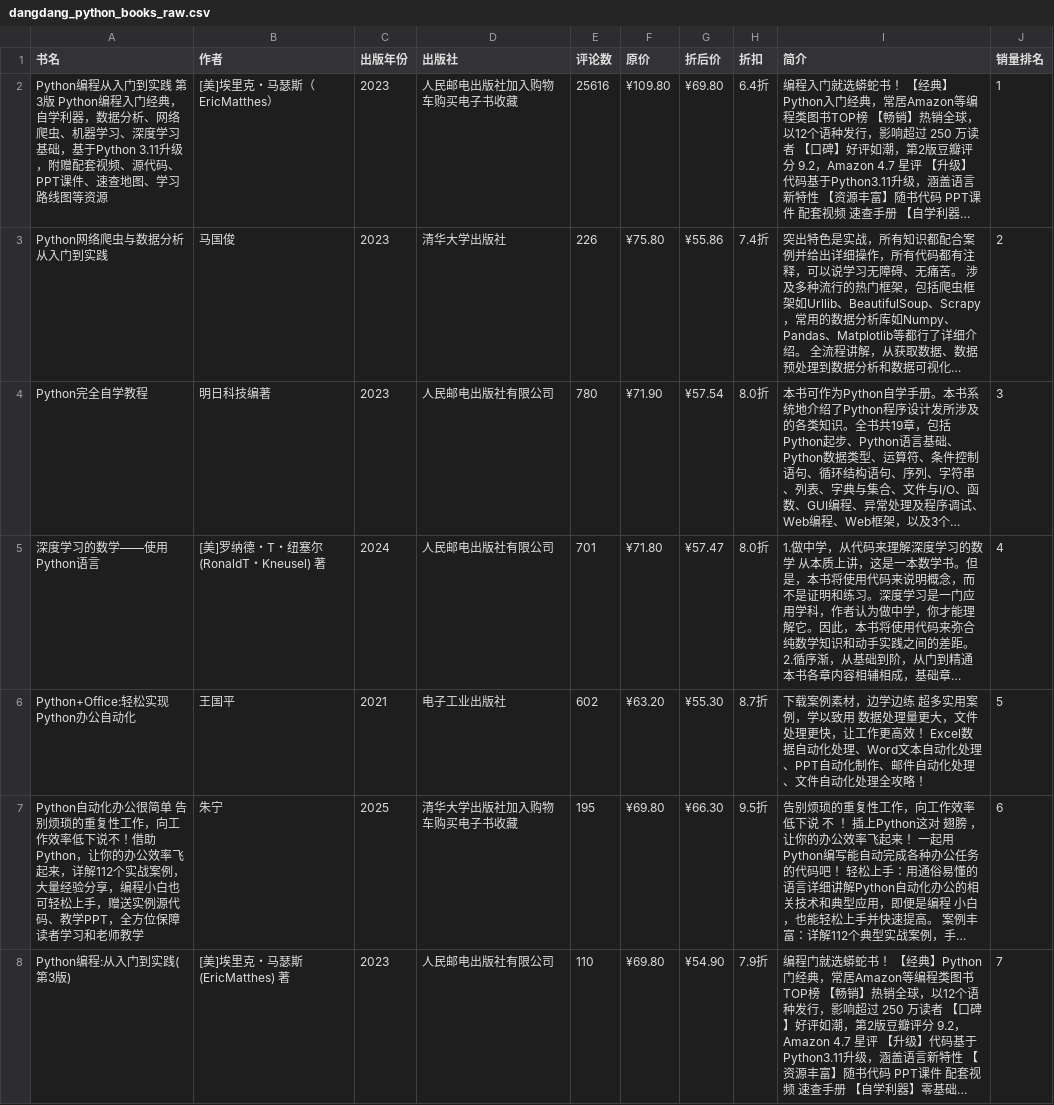
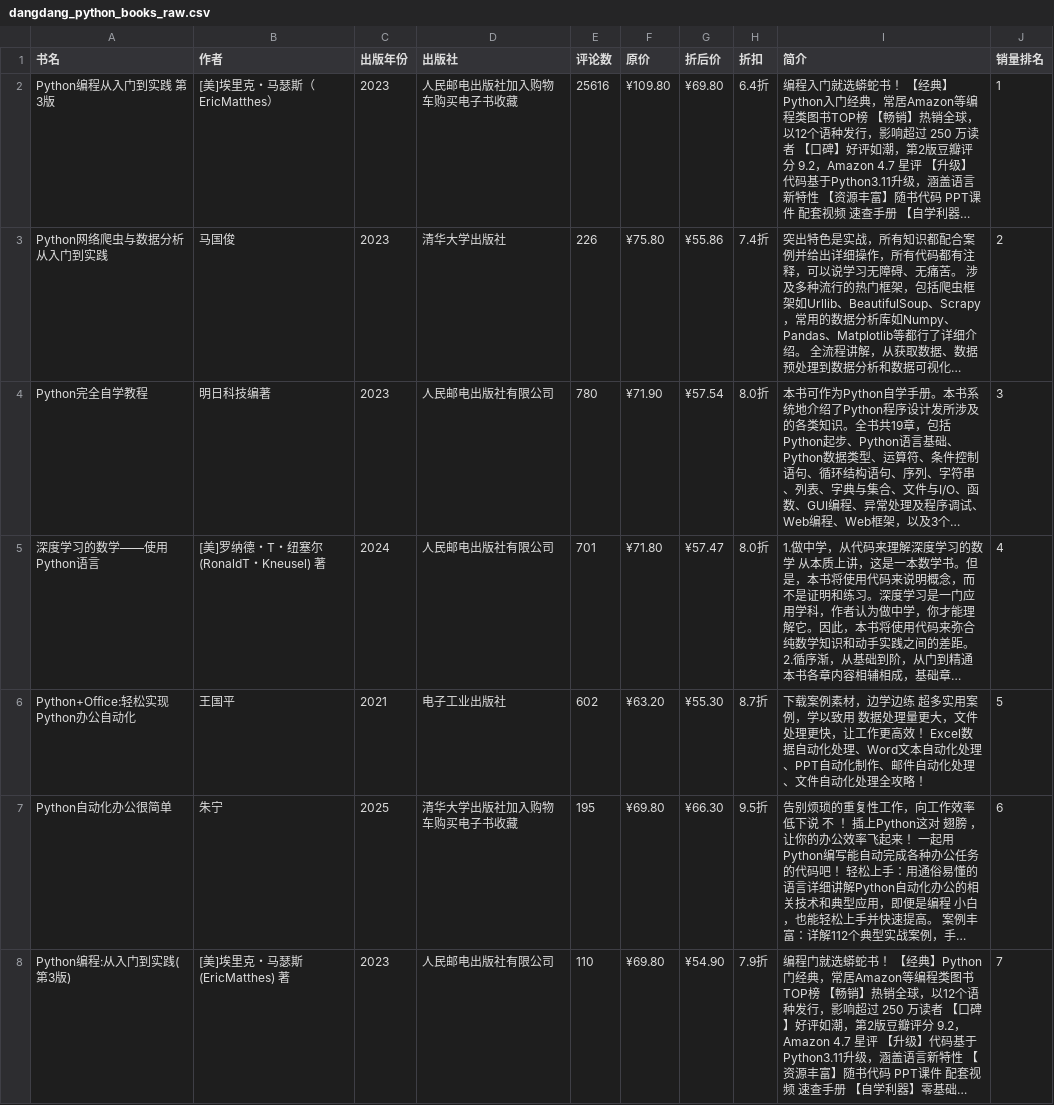
Before and after one commit to holypartner11/ex_Team01_group_3, a CSV file: data_raw/dangdang_python_books_raw.csv, drawn as a sheet; only a part is shown; long unchanged cells end in …; the diff covers the shown part only; the diff names each change by its address in the sheet, - before the commit and + after, or states it on an @@ line.

```diff
--- a/data_raw/dangdang_python_books_raw.csv
+++ b/data_raw/dangdang_python_books_raw.csv
-A2 (书名): …第3版 Python编程入门经典，自学利器，数据分析、网络爬虫、机器学习、深度学习基础，基于Python 3.11升级，附赠配套视频、源代码、PPT课件、速查地图、学习路线图等资源
+A2 (书名): …第3版
-A7 (书名): …公很简单 告别烦琐的重复性工作，向工作效率低下说不！借助Python，让你的办公效率飞起来，详解112个实战案例，大量经验分享，编程小白也可轻松上手，赠送实例源代码、教学PPT，全方位保障读者学习和老师教学
+A7 (书名): …公很简单
```
Also changed, not shown: 27 edited cells elsewhere in this file, data_clean/dangdang_python_books_clean.csv, 45 other files.
